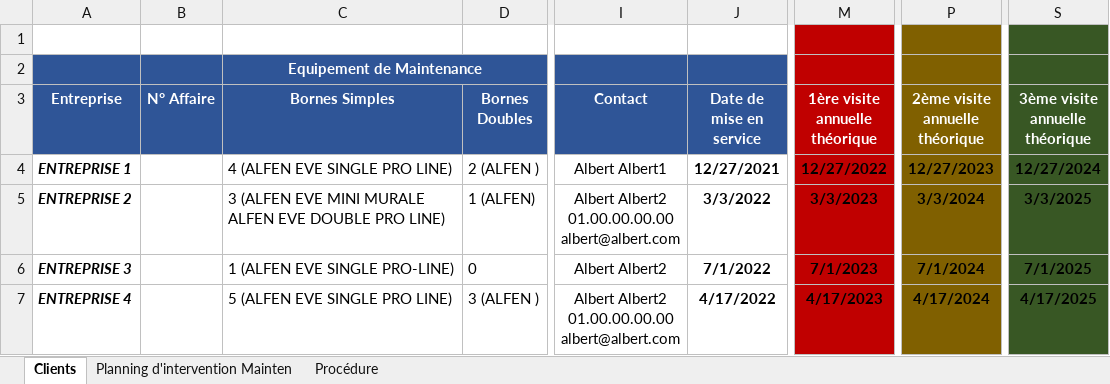
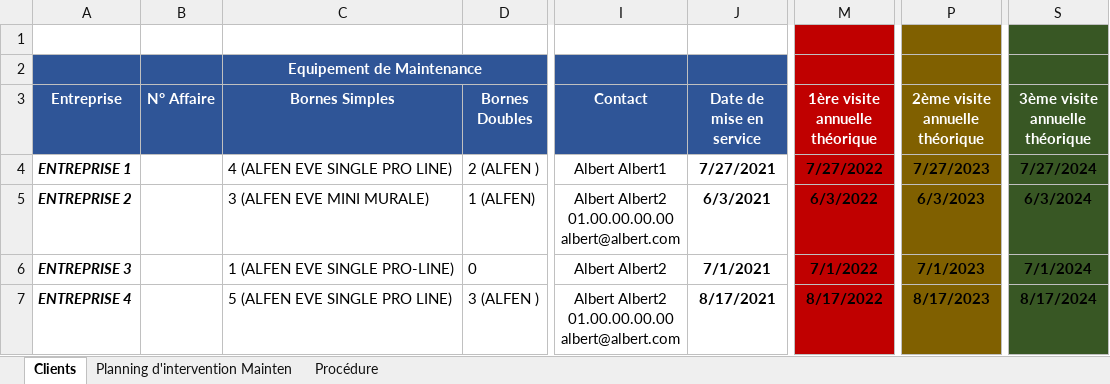
Before and after one commit to AlexisP1909/BotMail, an Excel workbook: PlanningSandbox.xlsx, sheet Clients, drawn as a sheet; only a part is shown, gaps mark what is left out; values as stored, in another font and other column widths than the file's, no borders; ↵ is a line break in a cell; the diff names each change by its address in the sheet, - before the commit and + after, or states it on an @@ line.

```diff
--- a/PlanningSandbox.xlsx (sheet Clients)
+++ b/PlanningSandbox.xlsx (sheet Clients)
-J4 (Date de mise en service): 12/27/2021
+J4 (Date de mise en service): 7/27/2021
-M4 (1ère visite annuelle théorique): 12/27/2022
+M4 (1ère visite annuelle théorique): 7/27/2022
-P4 (2ème visite annuelle théorique): 12/27/2023
+P4 (2ème visite annuelle théorique): 7/27/2023
-S4 (3ème visite annuelle théorique): 12/27/2024
+S4 (3ème visite annuelle théorique): 7/27/2024
-C5 (Bornes Simples): 3 (ALFEN EVE MINI MURALE ↵ ALFEN EVE DOUBLE PRO LINE)
+C5 (Bornes Simples): 3 (ALFEN EVE MINI MURALE)
-J5 (Date de mise en service): 3/3/2022
+J5 (Date de mise en service): 6/3/2021
-M5 (1ère visite annuelle théorique): 3/3/2023
+M5 (1ère visite annuelle théorique): 6/3/2022
-P5 (2ème visite annuelle théorique): 3/3/2024
+P5 (2ème visite annuelle théorique): 6/3/2023
-S5 (3ème visite annuelle théorique): 3/3/2025
+S5 (3ème visite annuelle théorique): 6/3/2024
-J6 (Date de mise en service): 7/1/2022
+J6 (Date de mise en service): 7/1/2021
-M6 (1ère visite annuelle théorique): 7/1/2023
+M6 (1ère visite annuelle théorique): 7/1/2022
-P6 (2ème visite annuelle théorique): 7/1/2024
+P6 (2ème visite annuelle théorique): 7/1/2023
-S6 (3ème visite annuelle théorique): 7/1/2025
+S6 (3ème visite annuelle théorique): 7/1/2024
-J7 (Date de mise en service): 4/17/2022
+J7 (Date de mise en service): 8/17/2021
-M7 (1ère visite annuelle théorique): 4/17/2023
+M7 (1ère visite annuelle théorique): 8/17/2022
-P7 (2ème visite annuelle théorique): 4/17/2024
+P7 (2ème visite annuelle théorique): 8/17/2023
-S7 (3ème visite annuelle théorique): 4/17/2025
+S7 (3ème visite annuelle théorique): 8/17/2024
```
Also changed, not shown: sheet Planning d'intervention Mainten, 7 other files.
